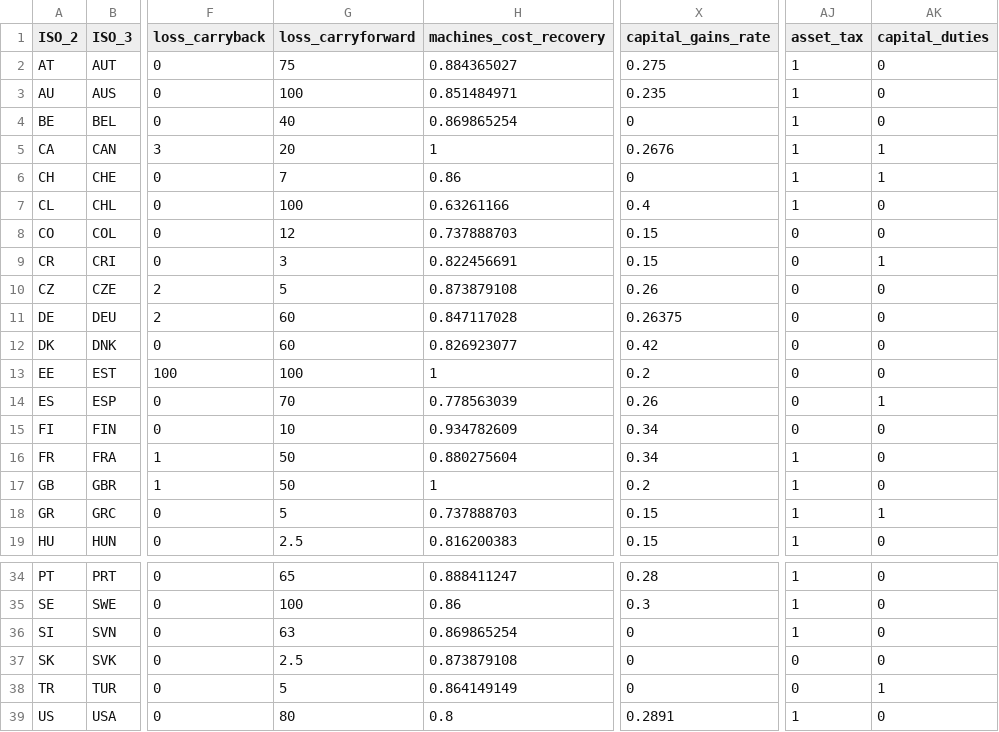
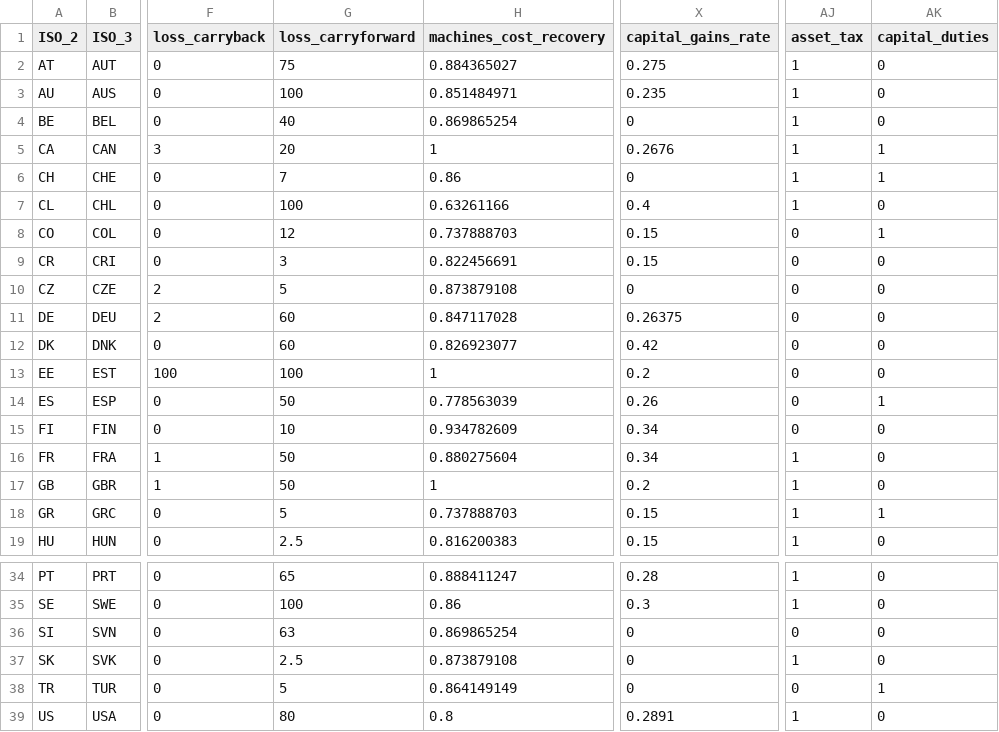
Before and after one commit to TaxFoundation/international-tax-competitiveness-index, a CSV file: source_data/index_data_2023.csv, drawn as a sheet; only a part is shown, gaps mark what is left out; the diff names each change by its address in the sheet, - before the commit and + after, or states it on an @@ line.

Commit message:
Corporate & Property: Fixed ambiguities in manual data entry

```diff
--- a/source_data/index_data_2023.csv
+++ b/source_data/index_data_2023.csv
-AK8 (capital_duties): 0
+AK8 (capital_duties): 1
-AK9 (capital_duties): 1
+AK9 (capital_duties): 0
-X10 (capital_gains_rate): 0.26
+X10 (capital_gains_rate): 0
-G14 (loss_carryforward): 70
+G14 (loss_carryforward): 50
-AJ36 (asset_tax): 1
+AJ36 (asset_tax): 0
-AJ37 (asset_tax): 0
+AJ37 (asset_tax): 1
```
